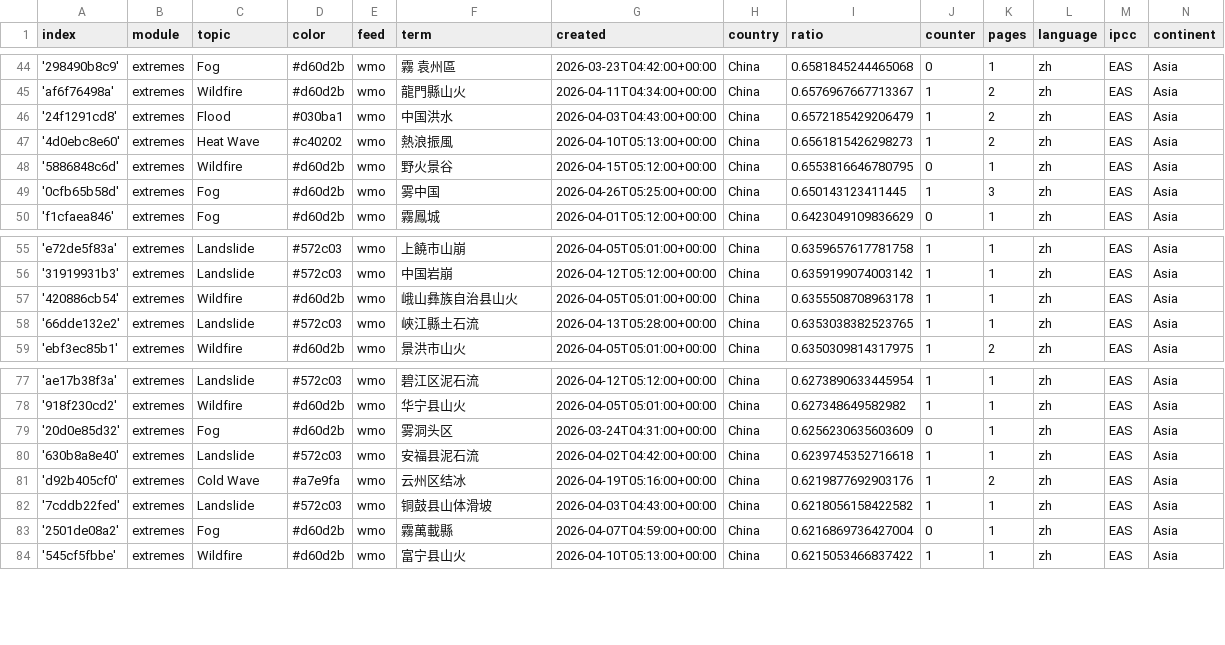
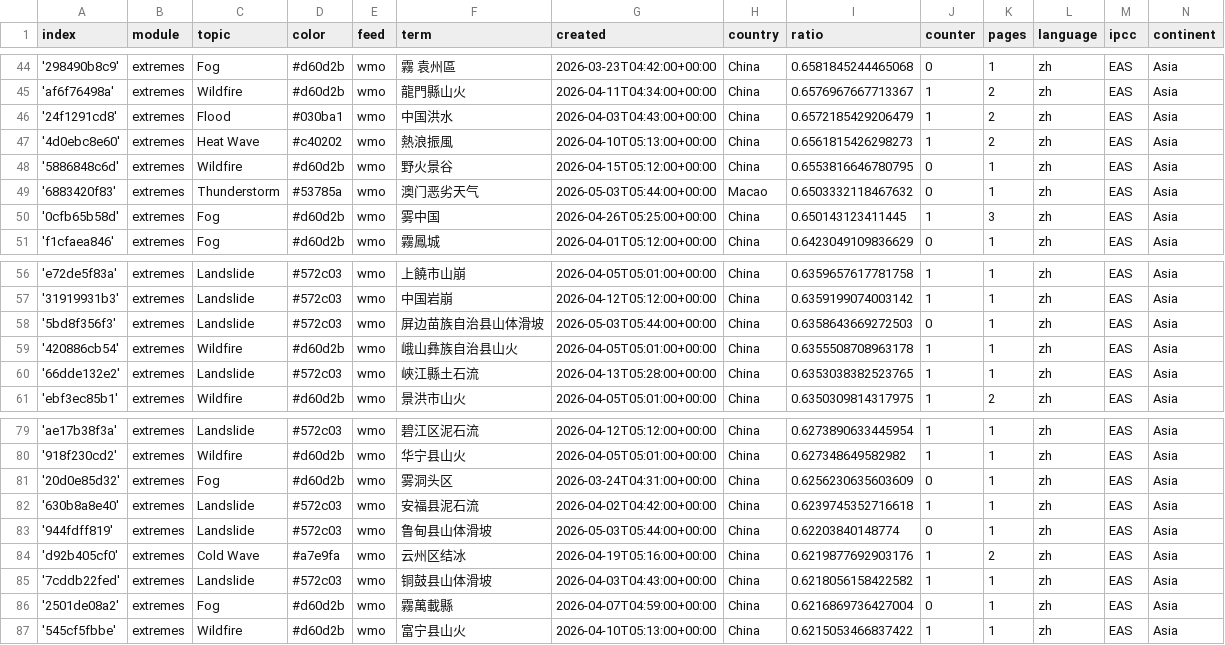
Before and after one commit to tapio-22-Digitale-Methoden-News/chineseExtremes, a CSV file: terms.csv, drawn as a sheet; only a part is shown, gaps mark what is left out.

Commit message:
Commit from GitHub Actions (import:0.0)

```diff
--- a/terms.csv
+++ b/terms.csv
@@ -48,2 +48,3 @@ index,module,topic,color,feed,term,created,country,ratio,counter,pages,language,
 '5886848c6d',extremes,Wildfire,#d60d2b,wmo,野火景谷,2026-04-15T05:12:00+00:00,China,0.6553816646780795,0,1,zh,EAS,Asia
+'6883420f83',extremes,Thunderstorm,#53785a,wmo,澳门恶劣天气,2026-05-03T05:44:00+00:00,Macao,0.6503332118467632,0,1,zh,EAS,Asia
 '0cfb65b58d',extremes,Fog,#d60d2b,wmo,雾中国,2026-04-26T05:25:00+00:00,China,0.650143123411445,1,3,zh,EAS,Asia
@@ -56,2 +57,3 @@ index,module,topic,color,feed,term,created,country,ratio,counter,pages,language,
 '31919931b3',extremes,Landslide,#572c03,wmo,中国岩崩,2026-04-12T05:12:00+00:00,China,0.6359199074003142,1,1,zh,EAS,Asia
+'5bd8f356f3',extremes,Landslide,#572c03,wmo,屏边苗族自治县山体滑坡,2026-05-03T05:44:00+00:00,China,0.6358643669272503,0,1,zh,EAS,Asia
 '420886cb54',extremes,Wildfire,#d60d2b,wmo,峨山彝族自治县山火,2026-04-05T05:01:00+00:00,China,0.6355508708963178,1,1,zh,EAS,Asia
@@ -80,2 +82,3 @@ index,module,topic,color,feed,term,created,country,ratio,counter,pages,language,
 '630b8a8e40',extremes,Landslide,#572c03,wmo,安福县泥石流,2026-04-02T04:42:00+00:00,China,0.6239745352716618,1,1,zh,EAS,Asia
+'944fdff819',extremes,Landslide,#572c03,wmo,鲁甸县山体滑坡,2026-05-03T05:44:00+00:00,China,0.62203840148774,0,1,zh,EAS,Asia
 'd92b405cf0',extremes,Cold Wave,#a7e9fa,wmo,云州区结冰,2026-04-19T05:16:00+00:00,China,0.6219877692903176,1,2,zh,EAS,Asia
```
